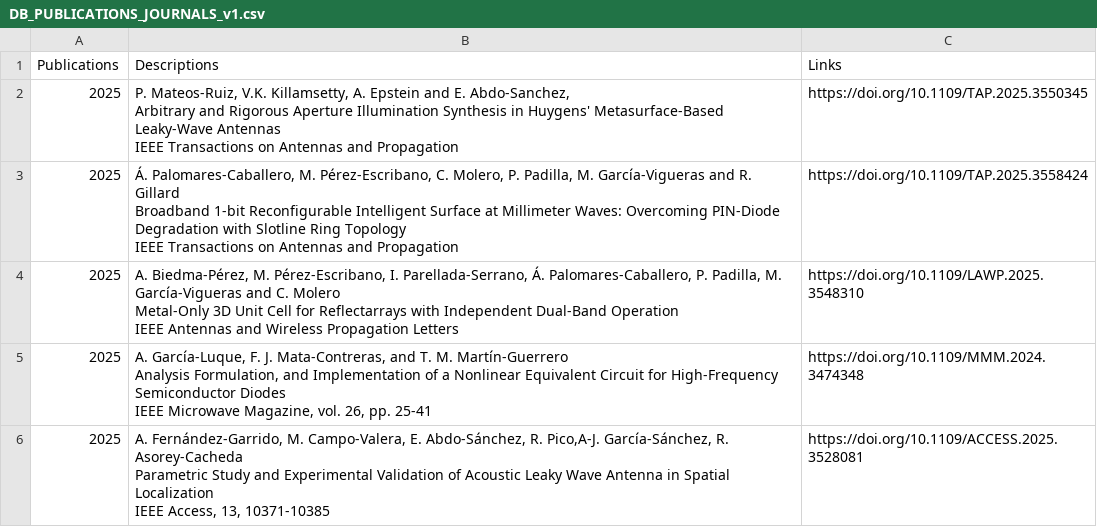
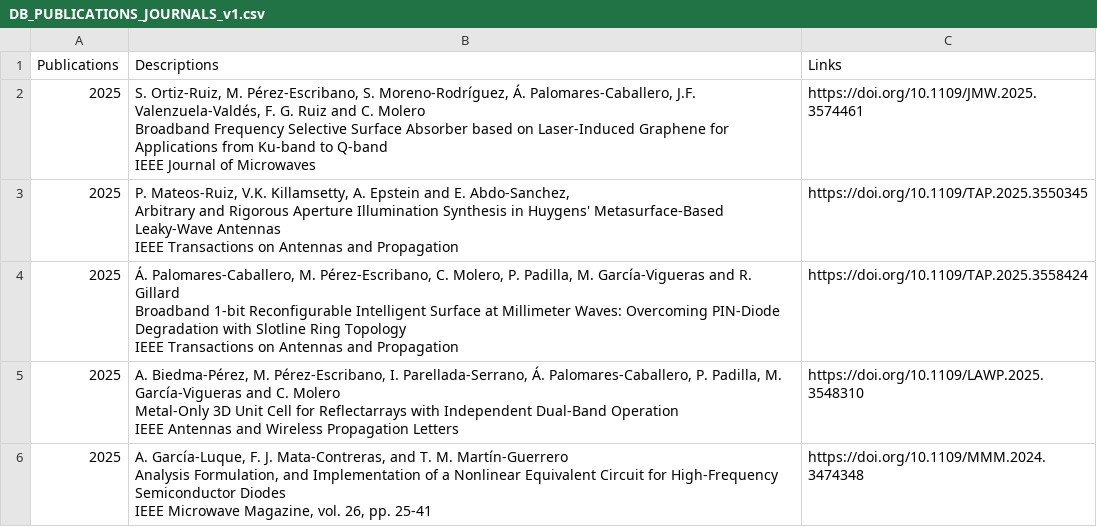
Before and after one commit to mmirf/WEB_OFICIAL, a CSV file: DB_PUBLICATIONS_JOURNALS_v1.csv, drawn as a sheet; only a part is shown; the shorter side is filled out with more unchanged rows.

Commit message:
Update DB_PUBLICATIONS_JOURNALS_v1.csv
add mario

```diff
--- a/DB_PUBLICATIONS_JOURNALS_v1.csv
+++ b/DB_PUBLICATIONS_JOURNALS_v1.csv
@@ -1,2 +1,5 @@
 Publications,Descriptions,Links
+2025,"S. Ortiz-Ruiz, M. Pérez-Escribano, S. Moreno-Rodríguez, Á. Palomares-Caballero, J.F. Valenzuela-Valdés, F. G. Ruiz and C. Molero
+Broadband Frequency Selective Surface Absorber based on Laser-Induced Graphene for Applications from Ku-band to Q-band
+IEEE Journal of Microwaves",https://doi.org/10.1109/JMW.2025.3574461
 2025,"P. Mateos-Ruiz, V.K. Killamsetty, A. Epstein and E. Abdo-Sanchez,
```
